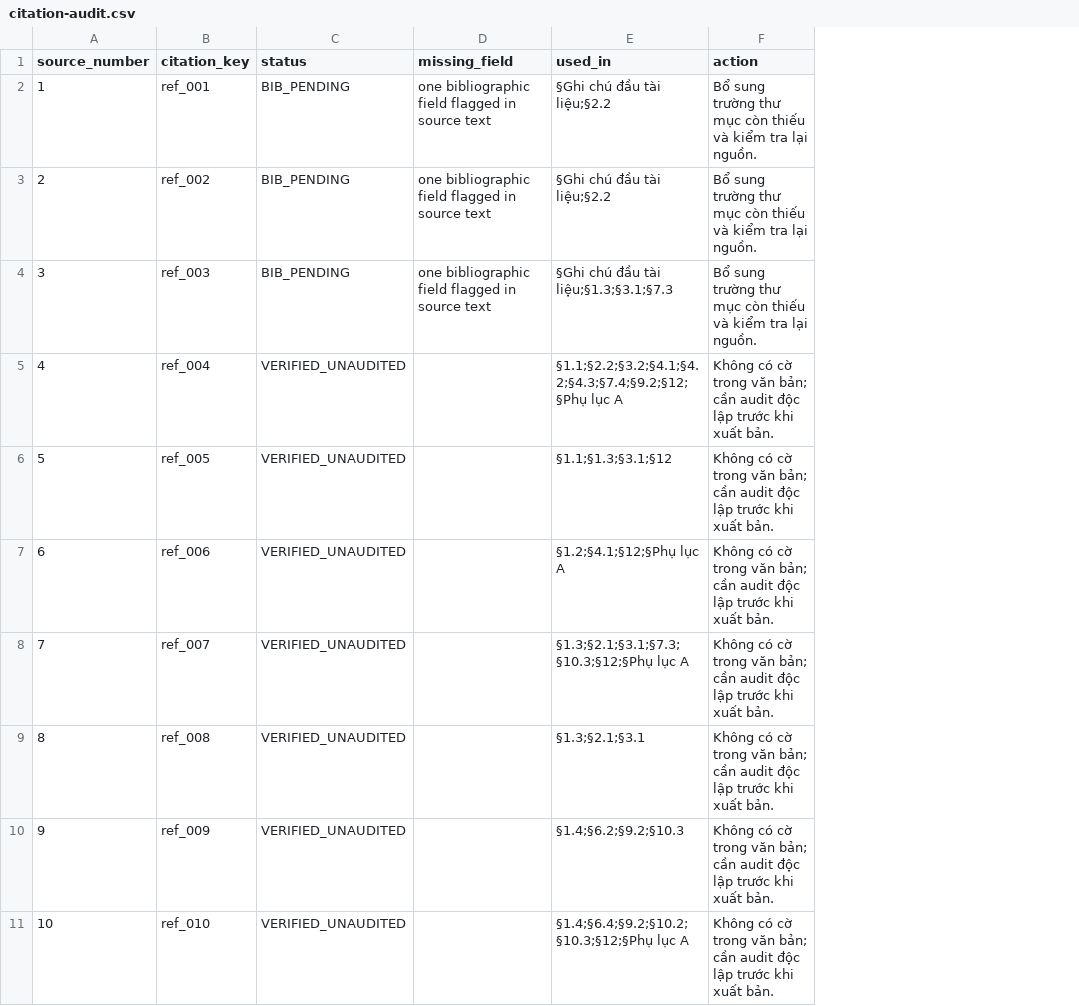
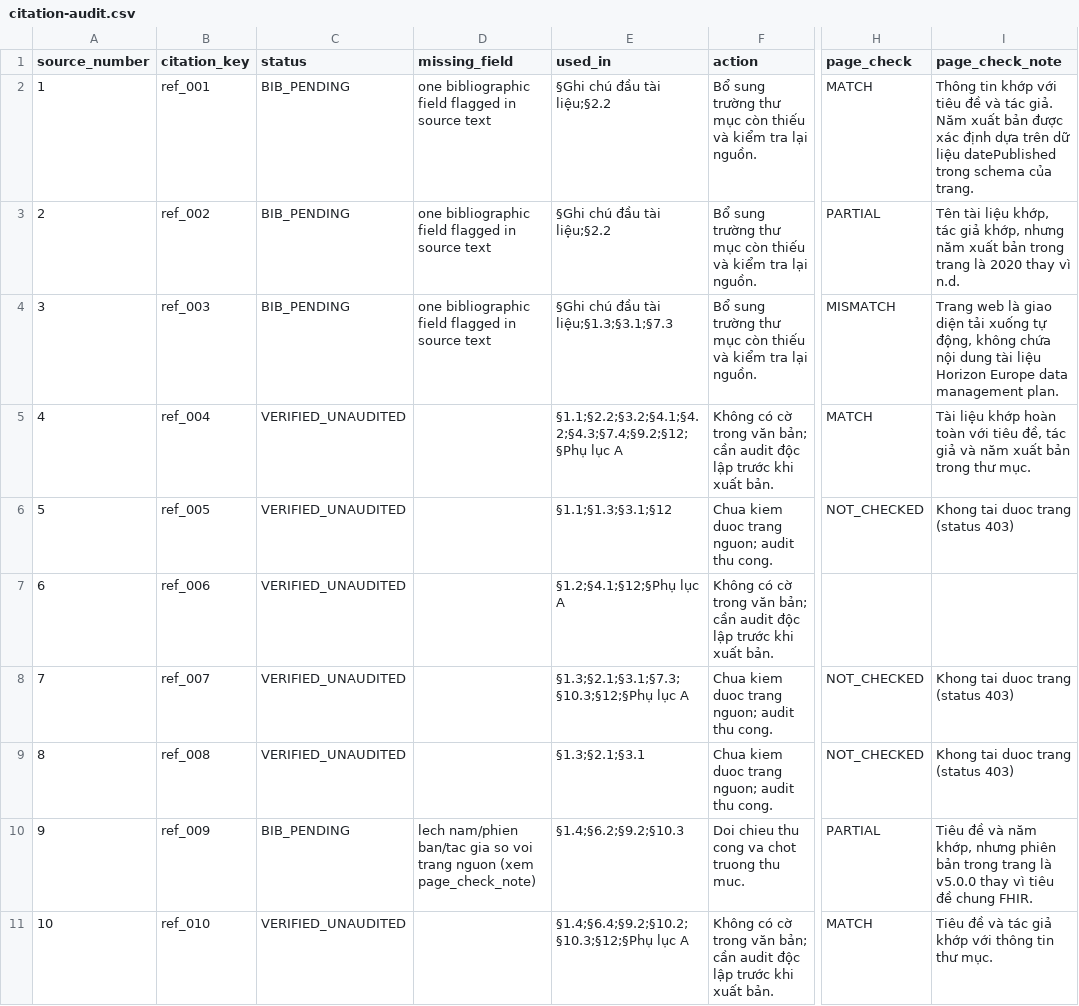
Before and after one commit to fossbk-spec/biomedical-rdm, a CSV file: references/citation-audit.csv, drawn as a sheet; only a part is shown, gaps mark what is left out; the diff covers the shown part only; the diff names each change by its address in the sheet, - before the commit and + after, or states it on an @@ line.

Commit message:
audit: record page-check results in citation-audit.csv

```diff
--- a/references/citation-audit.csv
+++ b/references/citation-audit.csv
+column H (page_check), rows 2-11: MATCH | PARTIAL | MISMATCH | MATCH | NOT_CHECKED |  | NOT_CHECKED | NOT_CHECKED | PARTIAL | MATCH
+column I (page_check_note), rows 2-11: Thông tin khớp với tiêu đề và tác giả. Năm xuất bản được xác định dựa trên dữ liệu datePublished trong schema của trang. | Tên tài liệu khớp, tác giả khớp, nhưng năm xuất bản trong trang là 2020 thay vì n.d. | Trang web là giao diện tải xuống tự động, không chứa nội dung tài liệu Horizon Europe data management plan. | Tài liệu khớp hoàn toàn với tiêu đề, tác giả và năm xuất bản trong thư mục. | Khong tai duoc trang (status 403) |  | Khong tai duoc trang (status 403) | Khong tai duoc trang (status 403) | Tiêu đề và năm khớp, nhưng phiên bản trong trang là v5.0.0 thay vì tiêu đề chung FHIR. | Tiêu đề và tác giả khớp với thông tin thư mục.
-F6 (action): Không có cờ trong văn bản; cần audit độc lập trước khi xuất bản.
+F6 (action): Chua kiem duoc trang nguon; audit thu cong.
-F8:F9 (action): Không có cờ trong văn bản; cần audit độc lập trước khi xuất bản.
+F8:F9 (action): Chua kiem duoc trang nguon; audit thu cong.
-C10 (status): VERIFIED_UNAUDITED
+C10 (status): BIB_PENDING
-D10 (missing_field): (empty)
+D10 (missing_field): lech nam/phien ban/tac gia so voi trang nguon (xem page_check_note)
-F10 (action): Không có cờ trong văn bản; cần audit độc lập trước khi xuất bản.
+F10 (action): Doi chieu thu cong va chot truong thu muc.
```
Also changed, not shown: 31 edited cells elsewhere in this file, 1 other file.
